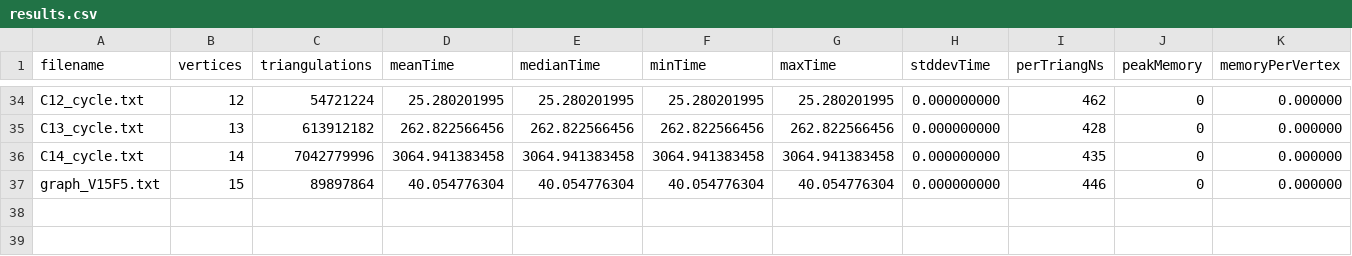
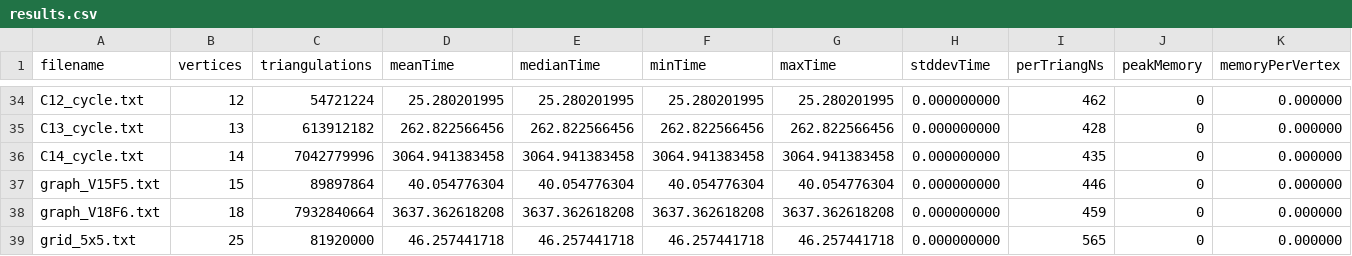
Before and after one commit to TAR2003/biconnected-plane-graph-triangulation-generator, a CSV file: time_complexity/results.csv, drawn as a sheet; only a part is shown, gaps mark what is left out; the diff names each change by its address in the sheet, - before the commit and + after, or states it on an @@ line.

Commit message:
added two more results

```diff
--- a/time_complexity/results.csv
+++ b/time_complexity/results.csv
+row 38: graph_V18F6.txt | 18 | 7932840664 | 3637.362618208 | 3637.362618208 | 3637.362618208 | 3637.362618208 | 0.000000000 | 459 | 0 | 0.000000
+row 39: grid_5x5.txt | 25 | 81920000 | 46.257441718 | 46.257441718 | 46.257441718 | 46.257441718 | 0.000000000 | 565 | 0 | 0.000000
```
Also changed, not shown: 9 other files.
